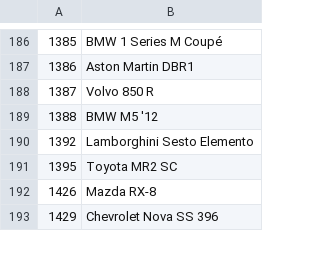
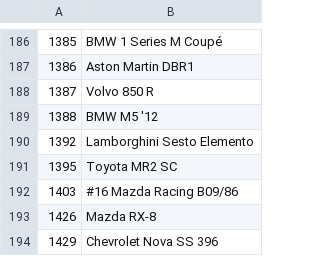
Before and after one commit to Forzurda/ForzaMotorsport2023CarIDs, a CSV file: FM8.CarNames.csv, drawn as a sheet; only a part is shown, gaps mark what is left out; the diff names each change by its address in the sheet, - before the commit and + after, or states it on an @@ line.

Commit message:
Update FM8.CarNames.csv
Added car :
1403	#16 Mazda Racing B09/86

```diff
--- a/FM8.CarNames.csv
+++ b/FM8.CarNames.csv
+row 192: 1403 | #16 Mazda Racing B09/86
```
